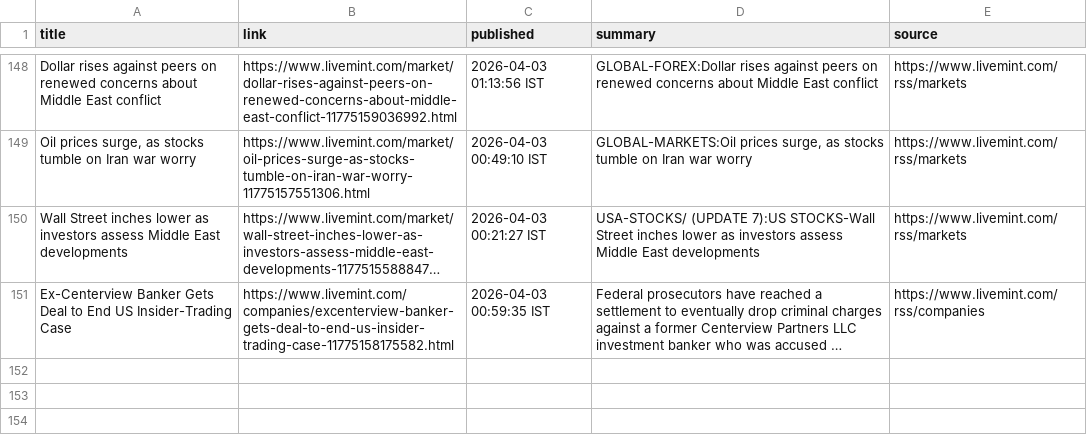
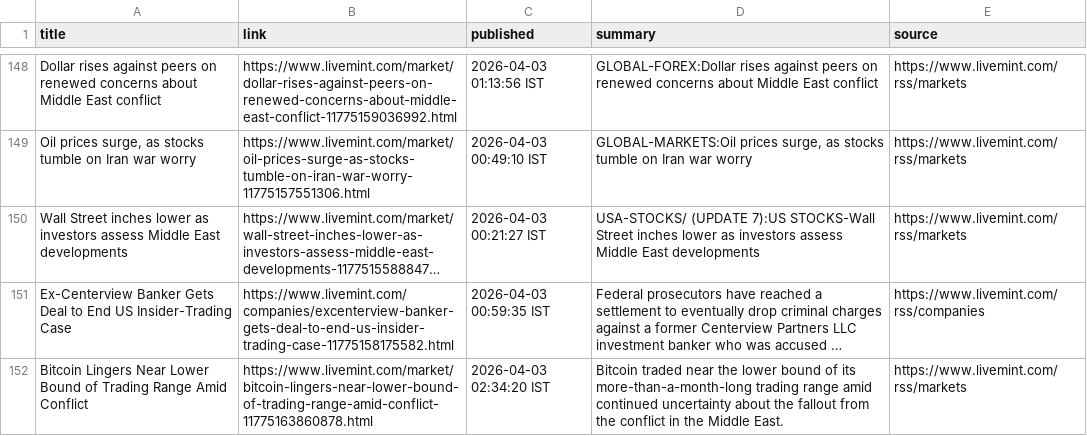
Before and after one commit to aarshrana007/Stock_Analysis, a CSV file: news_data/india_financial_news_2026-04-02.csv, drawn as a sheet; only a part is shown, gaps mark what is left out; long unchanged cells end in …; the diff names each change by its address in the sheet, - before the commit and + after, or states it on an @@ line.

```diff
--- a/news_data/india_financial_news_2026-04-02.csv
+++ b/news_data/india_financial_news_2026-04-02.csv
+row 152: Bitcoin Lingers Near Lower Bound of Trading Range Amid Conflict | https://www.livemint.com/market/bitcoin-lingers-near-lower-bound-of-trading-range-amid-conflict-11775163860878.html | 2026-04-03 02:34:20 IST | Bitcoin traded near the lower bound of its more-than-a-month-long trading range amid continued uncertainty about the fallout from the conflict in the Middle East. | https://www.livemint.com/rss/markets
```
Also changed, not shown: 1 other file.
